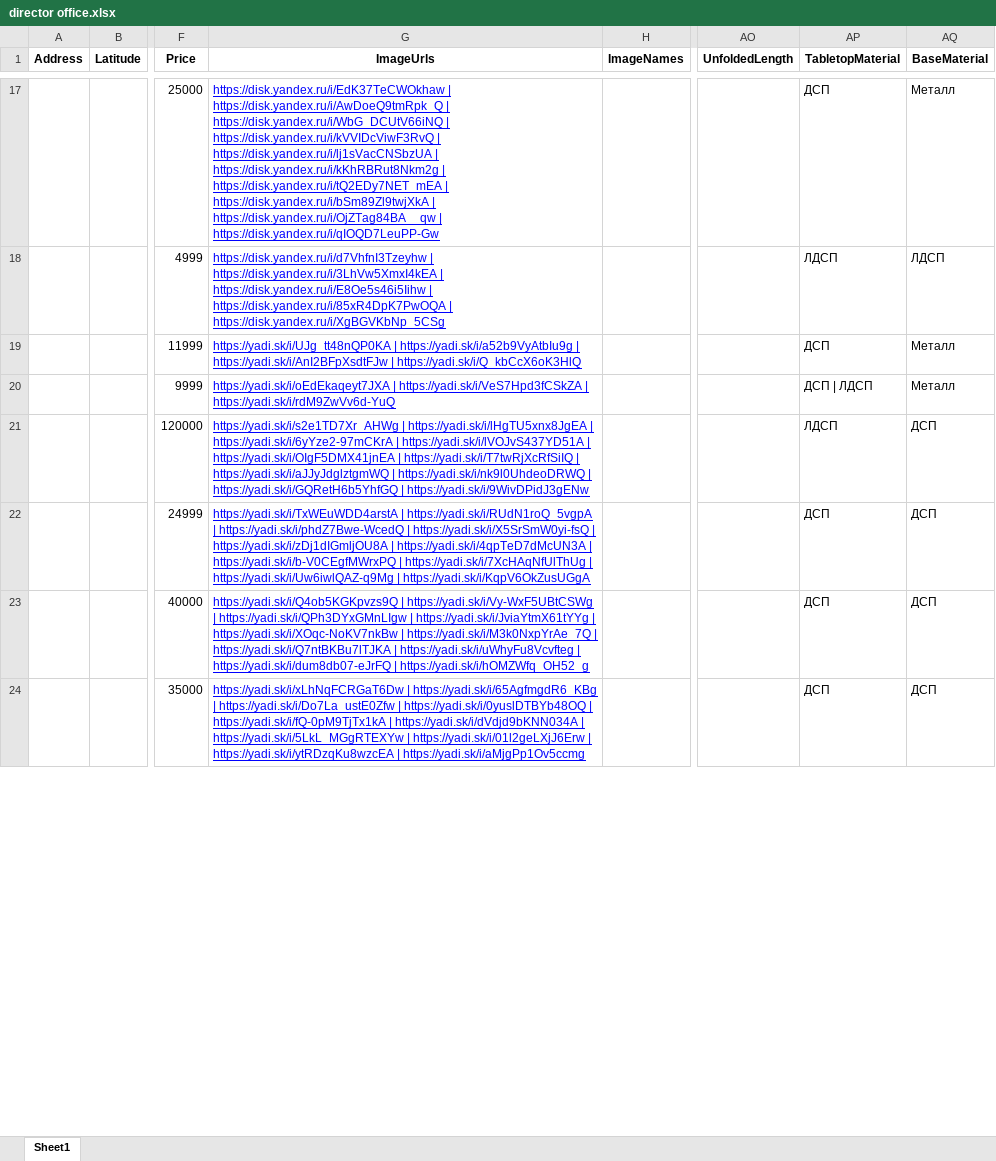
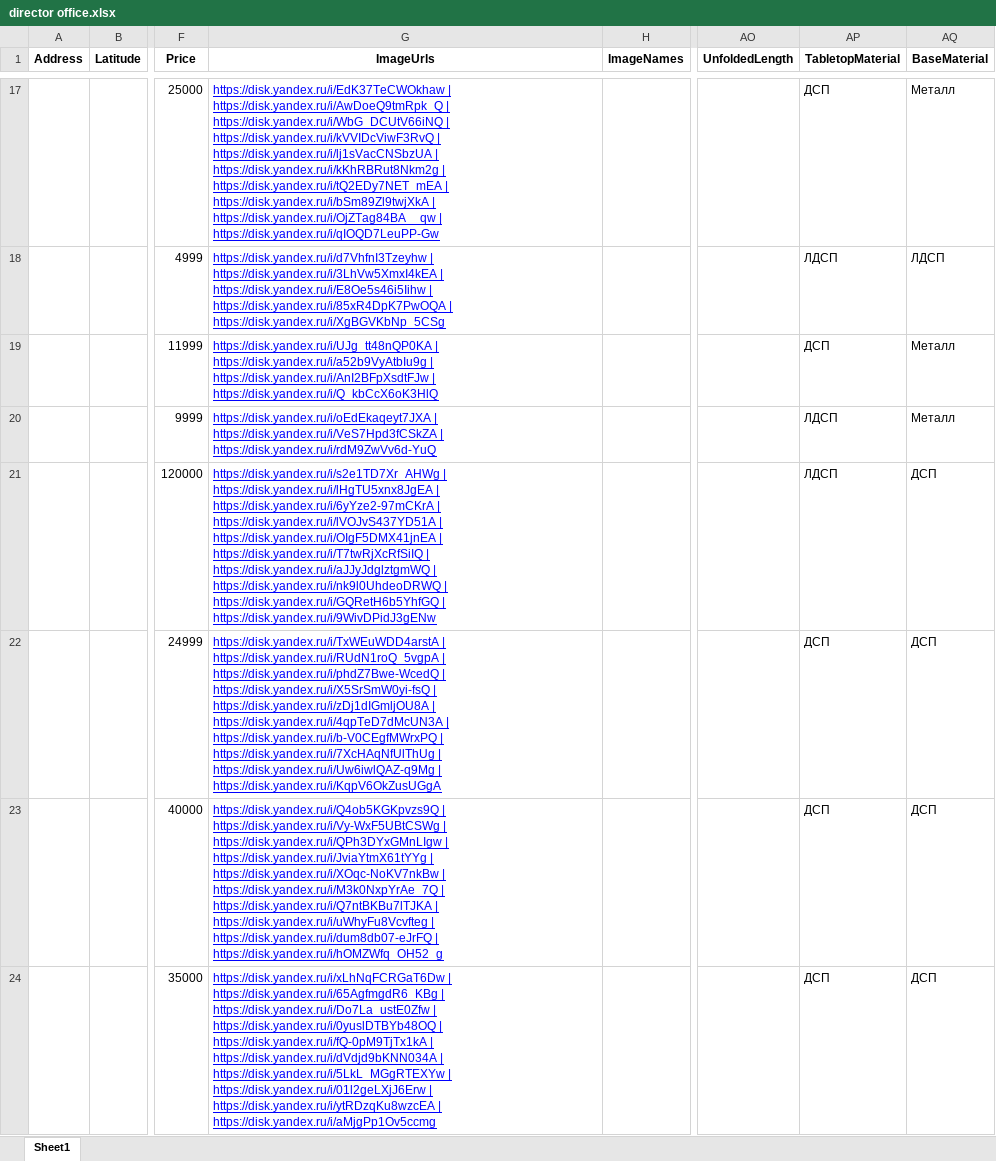
Before and after one commit to vlad615/Tabels, an Excel workbook: make_xl/data_xl/director office.xlsx, sheet Sheet1, drawn as a sheet; only a part is shown, gaps mark what is left out; values as stored, in another font and other column widths than the file's, no borders; the diff covers the shown part only; the diff names each change by its address in the sheet, - before the commit and + after, or states it on an @@ line.

```diff
--- a/make_xl/data_xl/director office.xlsx (sheet Sheet1)
+++ b/make_xl/data_xl/director office.xlsx (sheet Sheet1)
-G19 (ImageUrls): https://yadi.sk/i/UJg_tt48nQP0KA | https://yadi.sk/i/a52b9VyAtbIu9g | https://yadi.sk/i/AnI2BFpXsdtFJw | https://yadi.sk/i/Q_kbCcX6oK3HlQ
+G19 (ImageUrls): https://disk.yandex.ru/i/UJg_tt48nQP0KA | https://disk.yandex.ru/i/a52b9VyAtbIu9g | https://disk.yandex.ru/i/AnI2BFpXsdtFJw | https://disk.yandex.ru/i/Q_kbCcX6oK3HlQ
-G20 (ImageUrls): https://yadi.sk/i/oEdEkaqeyt7JXA | https://yadi.sk/i/VeS7Hpd3fCSkZA | https://yadi.sk/i/rdM9ZwVv6d-YuQ
+G20 (ImageUrls): https://disk.yandex.ru/i/oEdEkaqeyt7JXA | https://disk.yandex.ru/i/VeS7Hpd3fCSkZA | https://disk.yandex.ru/i/rdM9ZwVv6d-YuQ
-AP20 (TabletopMaterial): ДСП | ЛДСП
+AP20 (TabletopMaterial): ЛДСП
-G21 (ImageUrls): https://yadi.sk/i/s2e1TD7Xr_AHWg | https://yadi.sk/i/lHgTU5xnx8JgEA | https://yadi.sk/i/6yYze2-97mCKrA | https://yadi.sk/i/lVOJvS437YD51A | https://yadi.sk/i/OIgF5DMX41jnEA | https://yadi.sk/i/T7twRjXcRfSiIQ | https://yadi.sk/i/aJJyJdglztgmWQ | https://yadi.sk/i/nk9l0UhdeoDRWQ | https://yadi.sk/i/GQRetH6b5YhfGQ | https://yadi.sk/i/9WivDPidJ3gENw
+G21 (ImageUrls): https://disk.yandex.ru/i/s2e1TD7Xr_AHWg | https://disk.yandex.ru/i/lHgTU5xnx8JgEA | https://disk.yandex.ru/i/6yYze2-97mCKrA | https://disk.yandex.ru/i/lVOJvS437YD51A | https://disk.yandex.ru/i/OIgF5DMX41jnEA | https://disk.yandex.ru/i/T7twRjXcRfSiIQ | https://disk.yandex.ru/i/aJJyJdglztgmWQ | https://disk.yandex.ru/i/nk9l0UhdeoDRWQ | https://disk.yandex.ru/i/GQRetH6b5YhfGQ | https://disk.yandex.ru/i/9WivDPidJ3gENw
-G22 (ImageUrls): https://yadi.sk/i/TxWEuWDD4arstA | https://yadi.sk/i/RUdN1roQ_5vgpA | https://yadi.sk/i/phdZ7Bwe-WcedQ | https://yadi.sk/i/X5SrSmW0yi-fsQ | https://yadi.sk/i/zDj1dIGmljOU8A | https://yadi.sk/i/4qpTeD7dMcUN3A | https://yadi.sk/i/b-V0CEgfMWrxPQ | https://yadi.sk/i/7XcHAqNfUlThUg | https://yadi.sk/i/Uw6iwlQAZ-q9Mg | https://yadi.sk/i/KqpV6OkZusUGgA
+G22 (ImageUrls): https://disk.yandex.ru/i/TxWEuWDD4arstA | https://disk.yandex.ru/i/RUdN1roQ_5vgpA | https://disk.yandex.ru/i/phdZ7Bwe-WcedQ | https://disk.yandex.ru/i/X5SrSmW0yi-fsQ | https://disk.yandex.ru/i/zDj1dIGmljOU8A | https://disk.yandex.ru/i/4qpTeD7dMcUN3A | https://disk.yandex.ru/i/b-V0CEgfMWrxPQ | https://disk.yandex.ru/i/7XcHAqNfUlThUg | https://disk.yandex.ru/i/Uw6iwlQAZ-q9Mg | https://disk.yandex.ru/i/KqpV6OkZusUGgA
-G23 (ImageUrls): https://yadi.sk/i/Q4ob5KGKpvzs9Q | https://yadi.sk/i/Vy-WxF5UBtCSWg | https://yadi.sk/i/QPh3DYxGMnLIgw | https://yadi.sk/i/JviaYtmX61tYYg | https://yadi.sk/i/XOqc-NoKV7nkBw | https://yadi.sk/i/M3k0NxpYrAe_7Q | https://yadi.sk/i/Q7ntBKBu7lTJKA | https://yadi.sk/i/uWhyFu8Vcvfteg | https://yadi.sk/i/dum8db07-eJrFQ | https://yadi.sk/i/hOMZWfq_OH52_g
+G23 (ImageUrls): https://disk.yandex.ru/i/Q4ob5KGKpvzs9Q | https://disk.yandex.ru/i/Vy-WxF5UBtCSWg | https://disk.yandex.ru/i/QPh3DYxGMnLIgw | https://disk.yandex.ru/i/JviaYtmX61tYYg | https://disk.yandex.ru/i/XOqc-NoKV7nkBw | https://disk.yandex.ru/i/M3k0NxpYrAe_7Q | https://disk.yandex.ru/i/Q7ntBKBu7lTJKA | https://disk.yandex.ru/i/uWhyFu8Vcvfteg | https://disk.yandex.ru/i/dum8db07-eJrFQ | https://disk.yandex.ru/i/hOMZWfq_OH52_g
-G24 (ImageUrls): https://yadi.sk/i/xLhNqFCRGaT6Dw | https://yadi.sk/i/65AgfmgdR6_KBg | https://yadi.sk/i/Do7La_ustE0Zfw | https://yadi.sk/i/0yuslDTBYb48OQ | https://yadi.sk/i/fQ-0pM9TjTx1kA | https://yadi.sk/i/dVdjd9bKNN034A | https://yadi.sk/i/5LkL_MGgRTEXYw | https://yadi.sk/i/01l2geLXjJ6Erw | https://yadi.sk/i/ytRDzqKu8wzcEA | https://yadi.sk/i/aMjgPp1Ov5ccmg
+G24 (ImageUrls): https://disk.yandex.ru/i/xLhNqFCRGaT6Dw | https://disk.yandex.ru/i/65AgfmgdR6_KBg | https://disk.yandex.ru/i/Do7La_ustE0Zfw | https://disk.yandex.ru/i/0yuslDTBYb48OQ | https://disk.yandex.ru/i/fQ-0pM9TjTx1kA | https://disk.yandex.ru/i/dVdjd9bKNN034A | https://disk.yandex.ru/i/5LkL_MGgRTEXYw | https://disk.yandex.ru/i/01l2geLXjJ6Erw | https://disk.yandex.ru/i/ytRDzqKu8wzcEA | https://disk.yandex.ru/i/aMjgPp1Ov5ccmg
```
Also changed, not shown: 6 edited cells elsewhere in this sheet, make_xl/data_xl/comp armchair.xlsx, make_xl/data_xl/corner tables.xlsx, 2 other files.
